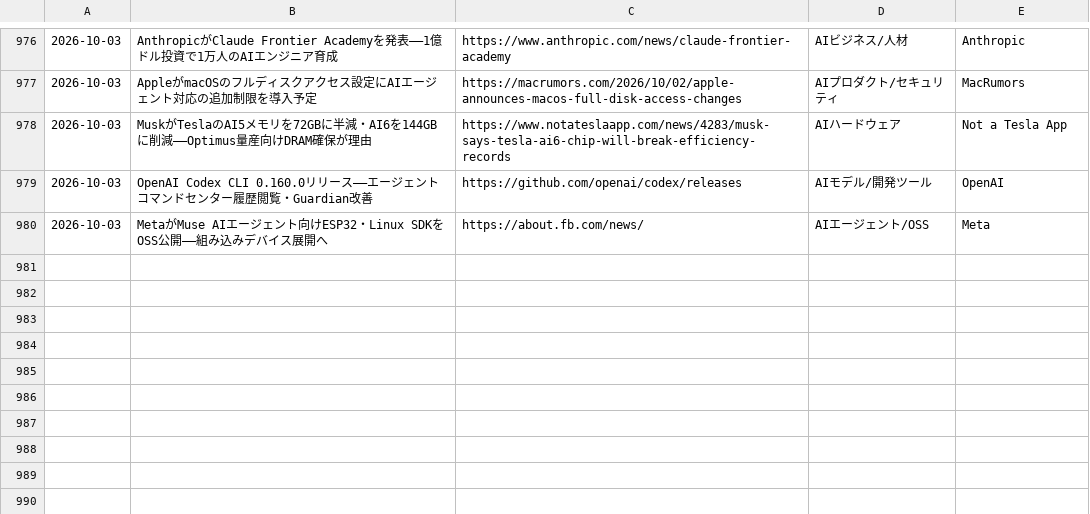
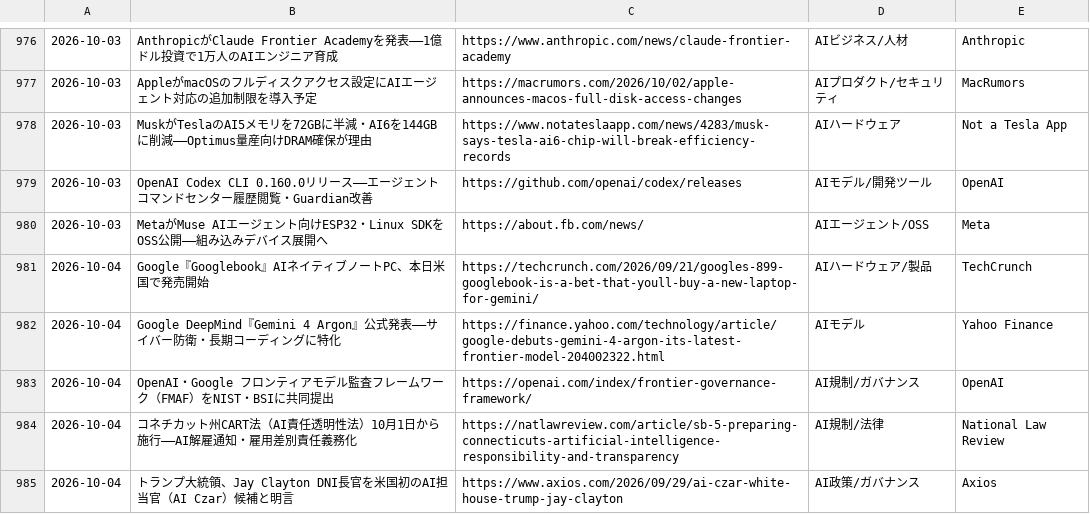
Before and after one commit to kedswithai/c-owl, a CSV file: history/articles.csv, drawn as a sheet; only a part is shown, gaps mark what is left out; the diff names each change by its address in the sheet, - before the commit and + after, or states it on an @@ line.

```diff
--- a/history/articles.csv
+++ b/history/articles.csv
+row 981: 2026-10-04 | Google『Googlebook』AIネイティブノートPC、本日米国で発売開始 | https://techcrunch.com/2026/09/21/googles-899-googlebook-is-a-bet-that-youll-buy-a-new-laptop-for-gemini/ | AIハードウェア/製品 | TechCrunch
+row 982: 2026-10-04 | Google DeepMind『Gemini 4 Argon』公式発表——サイバー防衛・長期コーディングに特化 | https://finance.yahoo.com/technology/article/google-debuts-gemini-4-argon-its-latest-frontier-model-204002322.html | AIモデル | Yahoo Finance
+row 983: 2026-10-04 | OpenAI・Google フロンティアモデル監査フレームワーク（FMAF）をNIST・BSIに共同提出 | https://openai.com/index/frontier-governance-framework/ | AI規制/ガバナンス | OpenAI
+row 984: 2026-10-04 | コネチカット州CART法（AI責任透明性法）10月1日から施行——AI解雇通知・雇用差別責任義務化 | https://natlawreview.com/article/sb-5-preparing-connecticuts-artificial-intelligence-responsibility-and-transparency | AI規制/法律 | National Law Review
+row 985: 2026-10-04 | トランプ大統領、Jay Clayton DNI長官を米国初のAI担当官（AI Czar）候補と明言 | https://www.axios.com/2026/09/29/ai-czar-white-house-trump-jay-clayton | AI政策/ガバナンス | Axios
```
Also changed, not shown: 1 other file.
